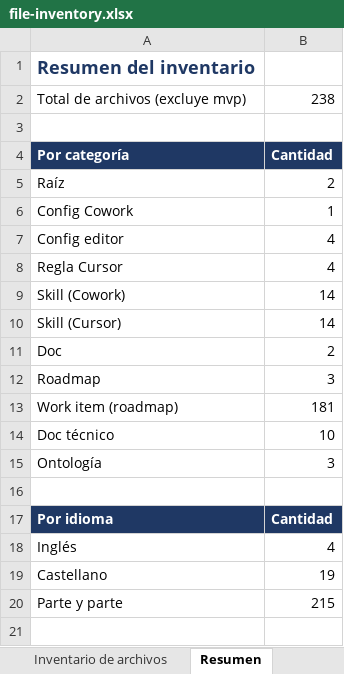
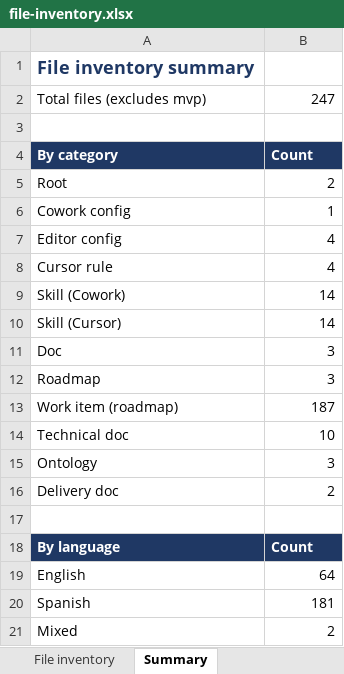
Before and after one commit to pablonux/legal-ai-ar, an Excel workbook: docs/file-inventory.xlsx, sheet Summary, drawn as a sheet; values as stored, in another font and other column widths than the file's, no borders; removed rows and columns are numbered as before the commit, all else as after; the diff names each change by its address in the sheet, - before the commit and + after, or states it on an @@ line.

```diff
--- a/docs/file-inventory.xlsx (sheet Summary)
+++ b/docs/file-inventory.xlsx (sheet Summary)
-sheet tab: Inventario de archivos
+sheet tab: File inventory
-sheet tab: Resumen
+sheet tab: Summary
-A1: Resumen del inventario
+A1: File inventory summary
-row 2: Total de archivos (excluye mvp) | 238
+row 2: Total files (excludes mvp) | 247
-row 4: Por categoría | Cantidad
+row 4: By category | Count
-A5: Raíz
+A5: Root
-A6: Config Cowork
+A6: Cowork config
-A7: Config editor
+A7: Editor config
-A8: Regla Cursor
+A8: Cursor rule
-B11: 2
+B11: 3
-B13: 181
+B13: 187
-A14: Doc técnico
+A14: Technical doc
-A15: Ontología
+A15: Ontology
+row 16: Delivery doc | 2
-row 17: Por idioma | Cantidad
-row 18: Inglés | 4
-row 19: Castellano | 19
-row 20: Parte y parte | 215
+row 18: By language | Count
+row 19: English | 64
+row 20: Spanish | 181
+row 21: Mixed | 2
```
Also changed, not shown: sheet File inventory, 16 other files.
